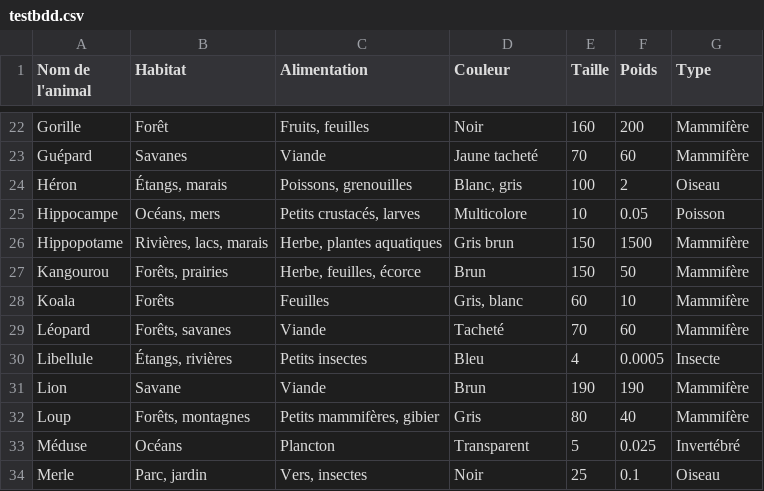
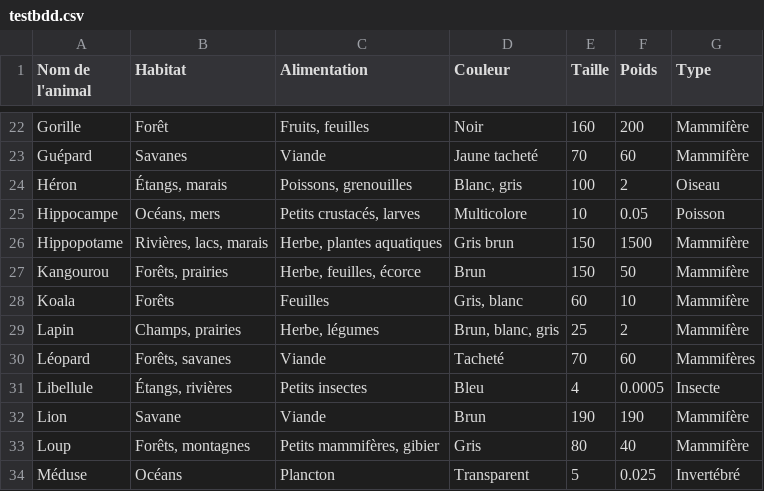
Before and after one commit to enzorichard/Web-Project, a CSV file: testbdd.csv, drawn as a sheet; only a part is shown, gaps mark what is left out; the shorter side is filled out with more unchanged rows.

```diff
--- a/testbdd.csv
+++ b/testbdd.csv
@@ -28,3 +28,4 @@ Kangourou;Forêts, prairies;Herbe, feuilles, écorce;Brun;150;50;Mammifère
 Koala;Forêts;Feuilles ;Gris, blanc;60;10;Mammifère
-Léopard;Forêts, savanes;Viande;Tacheté;70;60;Mammifère
+Lapin;Champs, prairies;Herbe, légumes;Brun, blanc, gris;25;2;Mammifère
+Léopard;Forêts, savanes;Viande;Tacheté;70;60;Mammifères
 Libellule;Étangs, rivières;Petits insectes;Bleu;4;0.0005;Insecte
```
Also changed, not shown: 1 other file.
